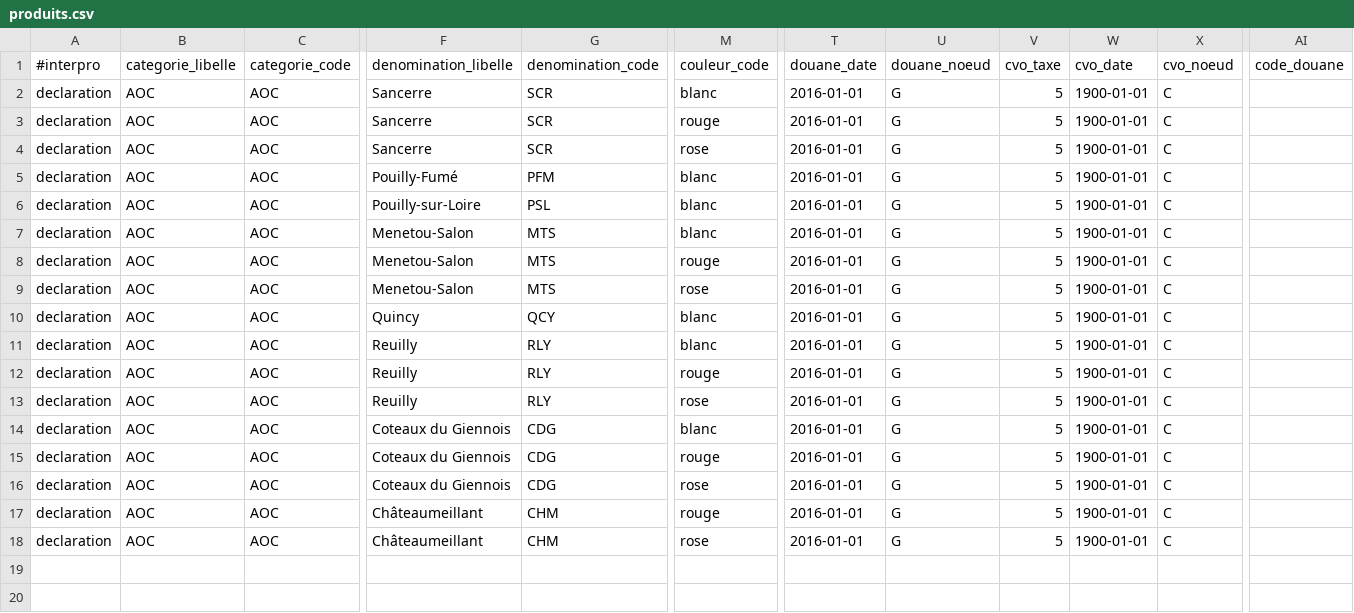
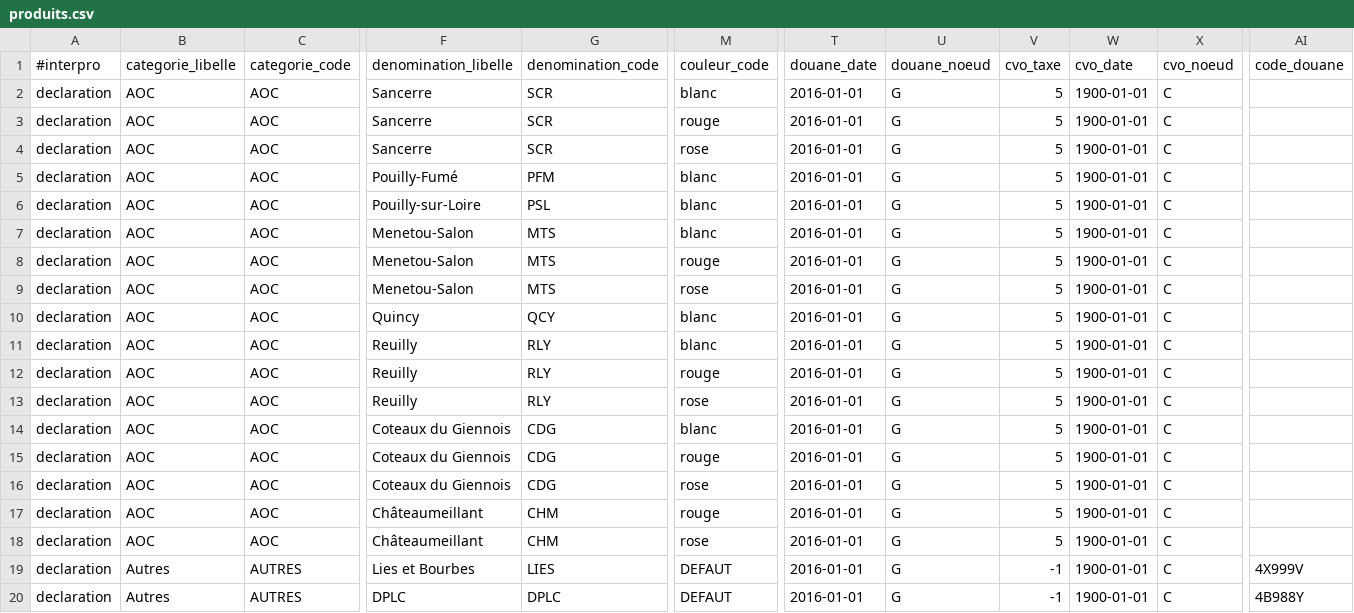
Before and after one commit to 24eme/giilda, a CSV file: project/data/import/configuration/sancerre/produits.csv, drawn as a sheet; only a part is shown, gaps mark what is left out; rows hold the shown columns only; the diff names each change by its address in the sheet, - before the commit and + after, or states it on an @@ line.

Commit message:
lies et bourbes pour bivc

```diff
--- a/project/data/import/configuration/sancerre/produits.csv
+++ b/project/data/import/configuration/sancerre/produits.csv
+row 19: declaration | Autres | AUTRES | Lies et Bourbes | LIES | DEFAUT | 2016-01-01 | G | -1 | 1900-01-01 | C | 4X999V
+row 20: declaration | Autres | AUTRES | DPLC | DPLC | DEFAUT | 2016-01-01 | G | -1 | 1900-01-01 | C | 4B988Y
```
